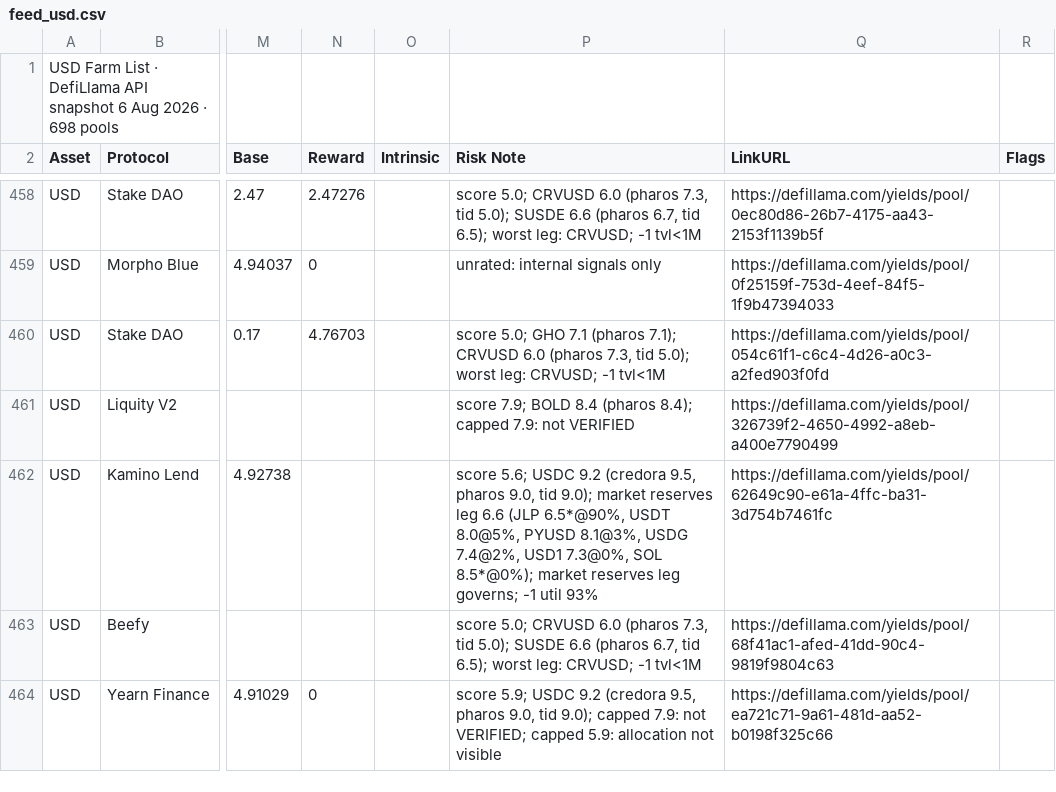
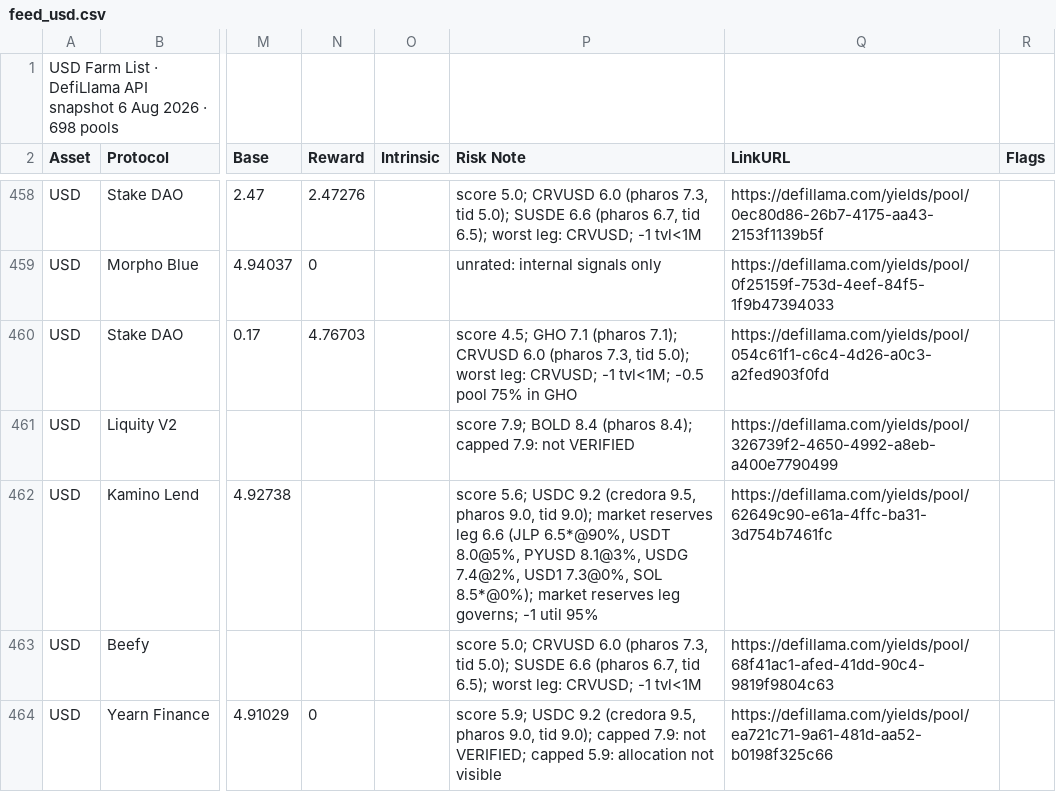
Before and after one commit to rooktc/Rook, a CSV file: farm-list/feed_usd.csv, drawn as a sheet; only a part is shown, gaps mark what is left out; the diff covers the shown part only; the diff names each change by its address in the sheet, - before the commit and + after, or states it on an @@ line.

```diff
--- a/farm-list/feed_usd.csv
+++ b/farm-list/feed_usd.csv
-P460 (Risk Note): score 5.0; GHO 7.1 (pharos 7.1); CRVUSD 6.0 (pharos 7.3, tid 5.0); worst leg: CRVUSD; -1 tvl<1M
+P460 (Risk Note): score 4.5; GHO 7.1 (pharos 7.1); CRVUSD 6.0 (pharos 7.3, tid 5.0); worst leg: CRVUSD; -1 tvl<1M; -0.5 pool 75% in GHO
-P462 (Risk Note): …-1 util 93%
+P462 (Risk Note): …-1 util 95%
```
Also changed, not shown: 134 edited cells elsewhere in this file, farm-list/feed_check.csv, farm-list/feed_eth.csv.
